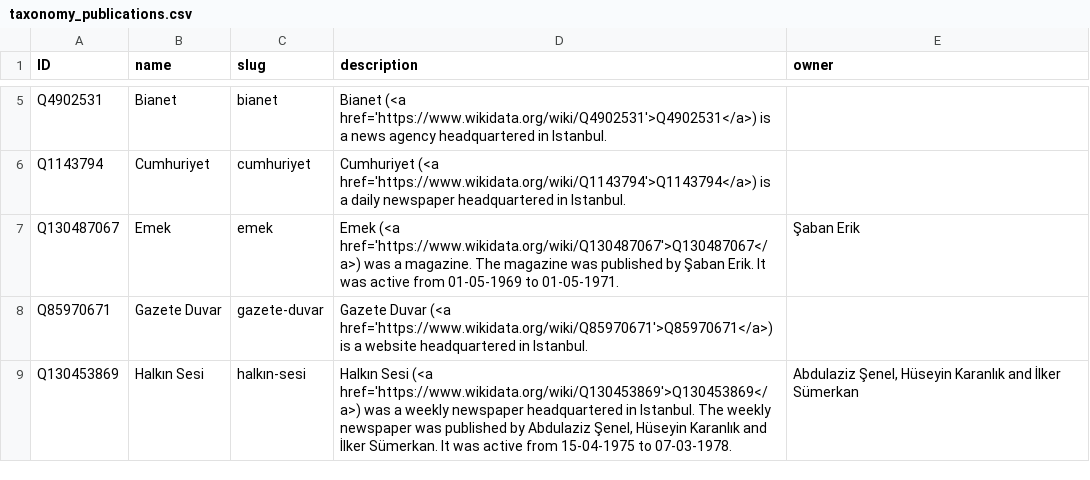
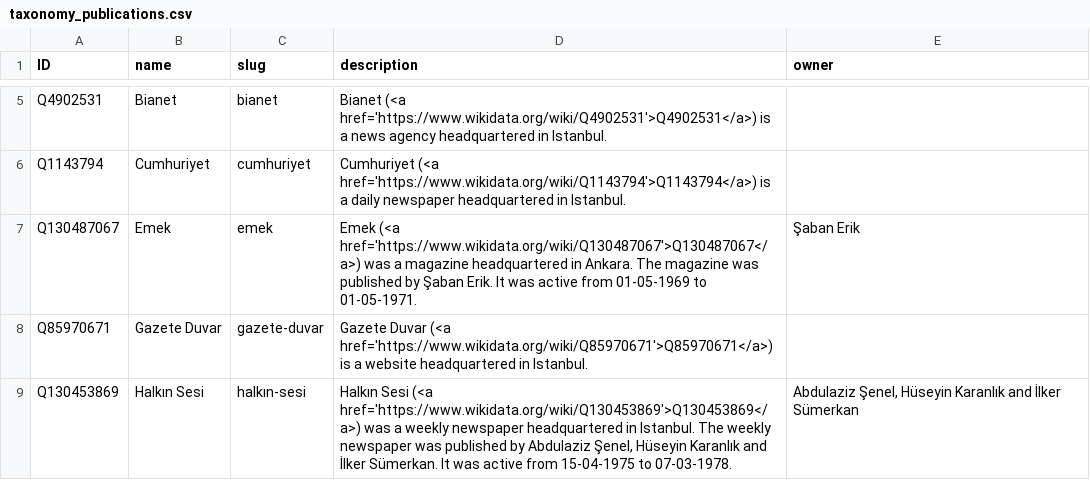
Before and after one commit to sol-idarities/Website-Taxonomies, a CSV file: taxonomy_publications.csv, drawn as a sheet; only a part is shown, gaps mark what is left out.

Commit message:
Update taxonomy_publications.csv

```diff
--- a/taxonomy_publications.csv
+++ b/taxonomy_publications.csv
@@ -6,3 +6,3 @@ Q4902531,Bianet,bianet,Bianet (<a href='https://www.wikidata.org/wiki/Q4902531'>
 Q1143794,Cumhuriyet,cumhuriyet,Cumhuriyet (<a href='https://www.wikidata.org/wiki/Q1143794'>Q1143794</a>) is a daily newspaper headquartered in Istanbul.,
-Q130487067,Emek,emek,Emek (<a href='https://www.wikidata.org/wiki/Q130487067'>Q130487067</a>) was a magazine. The magazine was published by Şaban Erik. It was active from 01-05-1969 to 01-05-1971.,Şaban Erik
+Q130487067,Emek,emek,Emek (<a href='https://www.wikidata.org/wiki/Q130487067'>Q130487067</a>) was a magazine headquartered in Ankara. The magazine was published by Şaban Erik. It was active from 01-05-1969 to 01-05-1971.,Şaban Erik
 Q85970671,Gazete Duvar,gazete-duvar,Gazete Duvar (<a href='https://www.wikidata.org/wiki/Q85970671'>Q85970671</a>) is a website headquartered in Istanbul.,
```
